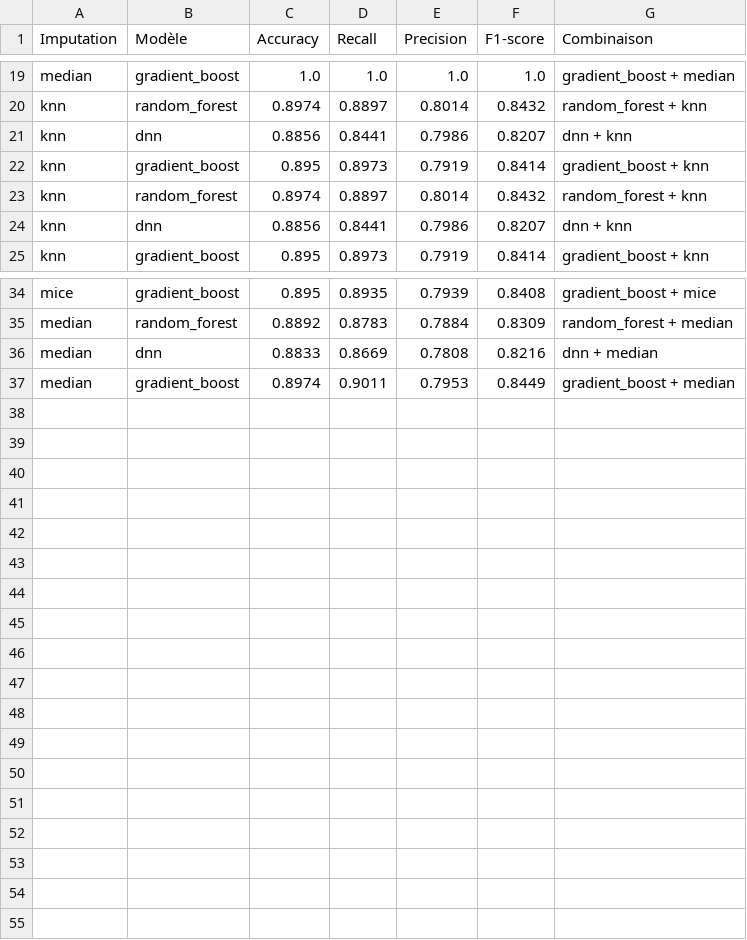
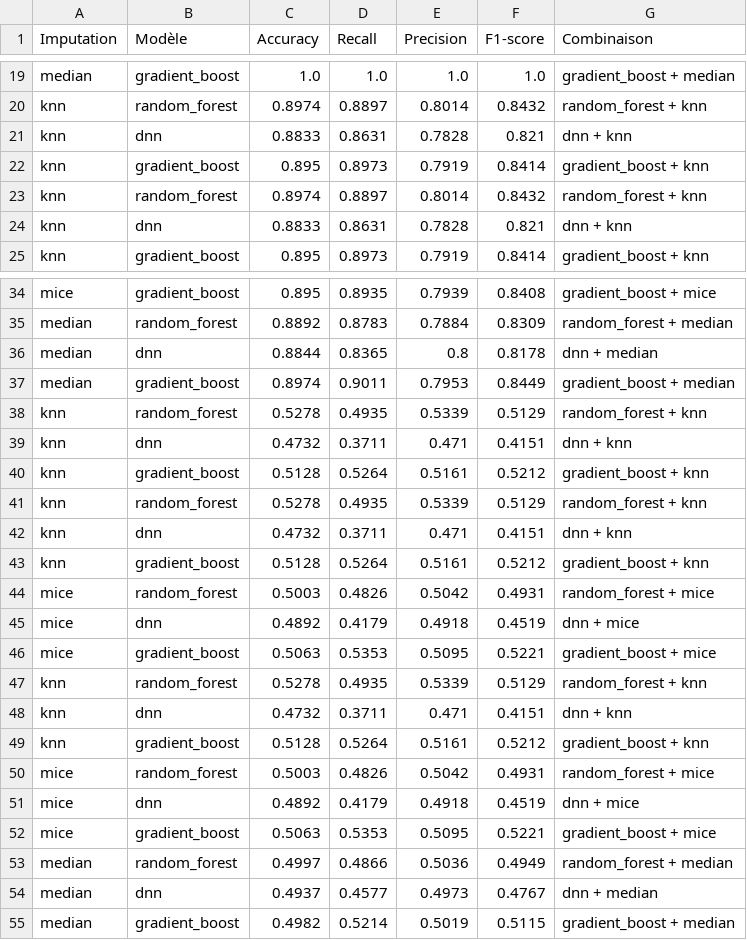
Before and after one commit to donialastar/psir-ml-imputation, a CSV file: results/all_datasets_metrics.csv, drawn as a sheet; only a part is shown, gaps mark what is left out; the diff covers the shown part only.

```diff
--- a/results/all_datasets_metrics.csv
+++ b/results/all_datasets_metrics.csv
@@ -20,6 +20,6 @@ median,gradient_boost,1.0,1.0,1.0,1.0,gradient_boost + median
 knn,random_forest,0.8974,0.8897,0.8014,0.8432,random_forest + knn
-knn,dnn,0.8856,0.8441,0.7986,0.8207,dnn + knn
+knn,dnn,0.8833,0.8631,0.7828,0.821,dnn + knn
 knn,gradient_boost,0.895,0.8973,0.7919,0.8414,gradient_boost + knn
 knn,random_forest,0.8974,0.8897,0.8014,0.8432,random_forest + knn
-knn,dnn,0.8856,0.8441,0.7986,0.8207,dnn + knn
+knn,dnn,0.8833,0.8631,0.7828,0.821,dnn + knn
 knn,gradient_boost,0.895,0.8973,0.7919,0.8414,gradient_boost + knn
@@ -35,3 +35,21 @@ mice,gradient_boost,0.895,0.8935,0.7939,0.8408,gradient_boost + mice
 median,random_forest,0.8892,0.8783,0.7884,0.8309,random_forest + median
-median,dnn,0.8833,0.8669,0.7808,0.8216,dnn + median
+median,dnn,0.8844,0.8365,0.8,0.8178,dnn + median
 median,gradient_boost,0.8974,0.9011,0.7953,0.8449,gradient_boost + median
+knn,random_forest,0.5278,0.4935,0.5339,0.5129,random_forest + knn
+knn,dnn,0.4732,0.3711,0.471,0.4151,dnn + knn
+knn,gradient_boost,0.5128,0.5264,0.5161,0.5212,gradient_boost + knn
+knn,random_forest,0.5278,0.4935,0.5339,0.5129,random_forest + knn
+knn,dnn,0.4732,0.3711,0.471,0.4151,dnn + knn
+knn,gradient_boost,0.5128,0.5264,0.5161,0.5212,gradient_boost + knn
+mice,random_forest,0.5003,0.4826,0.5042,0.4931,random_forest + mice
+mice,dnn,0.4892,0.4179,0.4918,0.4519,dnn + mice
+mice,gradient_boost,0.5063,0.5353,0.5095,0.5221,gradient_boost + mice
+knn,random_forest,0.5278,0.4935,0.5339,0.5129,random_forest + knn
+knn,dnn,0.4732,0.3711,0.471,0.4151,dnn + knn
+knn,gradient_boost,0.5128,0.5264,0.5161,0.5212,gradient_boost + knn
+mice,random_forest,0.5003,0.4826,0.5042,0.4931,random_forest + mice
+mice,dnn,0.4892,0.4179,0.4918,0.4519,dnn + mice
+mice,gradient_boost,0.5063,0.5353,0.5095,0.5221,gradient_boost + mice
+median,random_forest,0.4997,0.4866,0.5036,0.4949,random_forest + median
+median,dnn,0.4937,0.4577,0.4973,0.4767,dnn + median
+median,gradient_boost,0.4982,0.5214,0.5019,0.5115,gradient_boost + median
```
Also changed, not shown: 24 edited cells elsewhere in this file, results/tables/Farouk_hta_nhanes_complet_variables_fr/Farouk_hta_nhanes_complet_variables_fr_all_metrics.csv, results/tables/Hypertension-risk-model-main/Hypertension-risk-model-main_all_metrics.csv, 37 other files.
